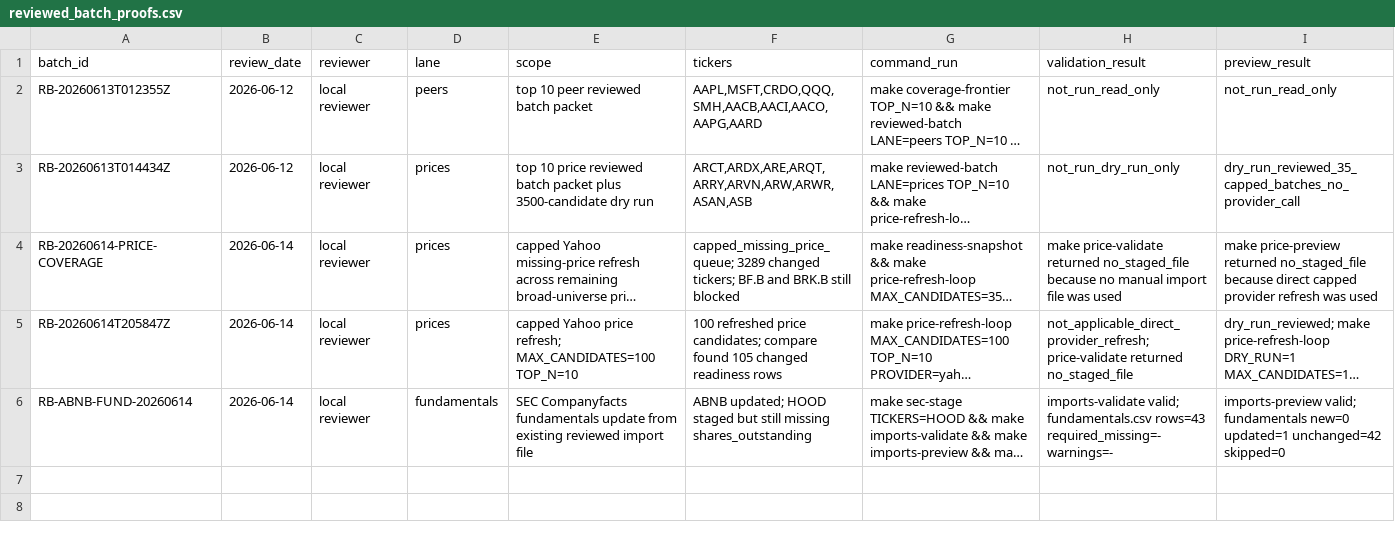
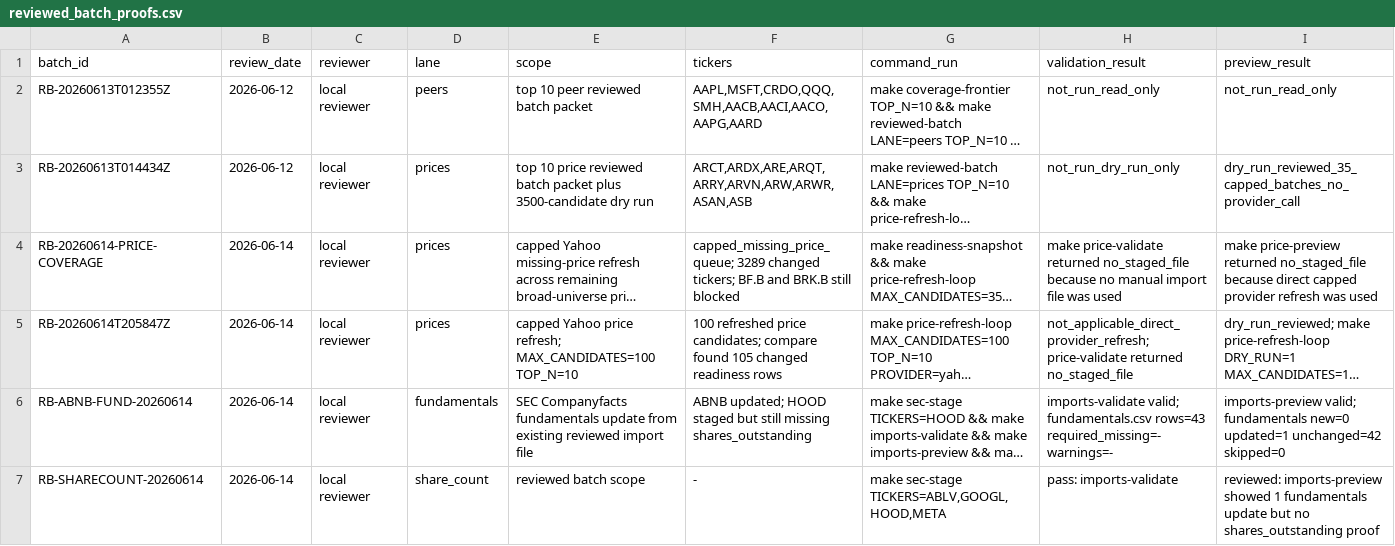
Before and after one commit to YuzeJ21/Stock-Analysis, a CSV file: data/reviewed_batch_proofs.csv, drawn as a sheet; only a part is shown; long unchanged cells end in …; rows hold the shown columns only; the diff names each change by its address in the sheet, - before the commit and + after, or states it on an @@ line.

Commit message:
Record still-blocked share-count proof

```diff
--- a/data/reviewed_batch_proofs.csv
+++ b/data/reviewed_batch_proofs.csv
+row 7: RB-SHARECOUNT-20260614 | 2026-06-14 | local reviewer | share_count | reviewed batch scope | - | make sec-stage TICKERS=ABLV,GOOGL,HOOD,META | pass: imports-validate | reviewed: imports-preview showed 1 fundamentals update but no shares_outstanding proof
```
